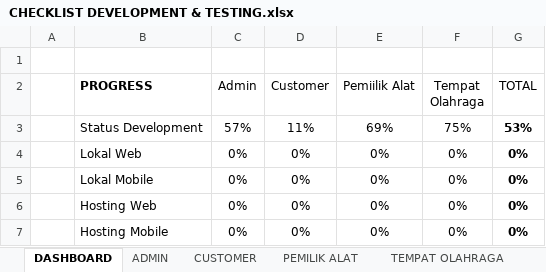
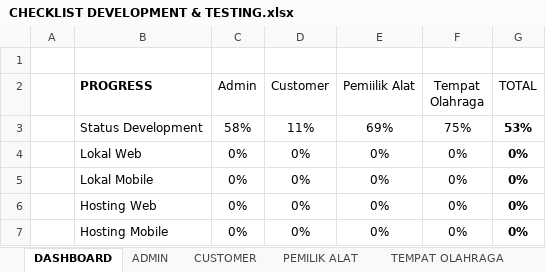
Before and after one commit to mariayerossi/TugasAkhir_Jiayoouu, an Excel workbook: CHECKLIST DEVELOPMENT & TESTING.xlsx, sheet DASHBOARD, drawn as a sheet; values as stored, in another font and other column widths than the file's, no borders; table styles not drawn; the diff names each change by its address in the sheet, - before the commit and + after, or states it on an @@ line.

```diff
--- a/CHECKLIST DEVELOPMENT & TESTING.xlsx (sheet DASHBOARD)
+++ b/CHECKLIST DEVELOPMENT & TESTING.xlsx (sheet DASHBOARD)
-C3 (Admin): 57%
+C3 (Admin): 58%
```
Also changed, not shown: sheet ADMIN, 6 other files.
